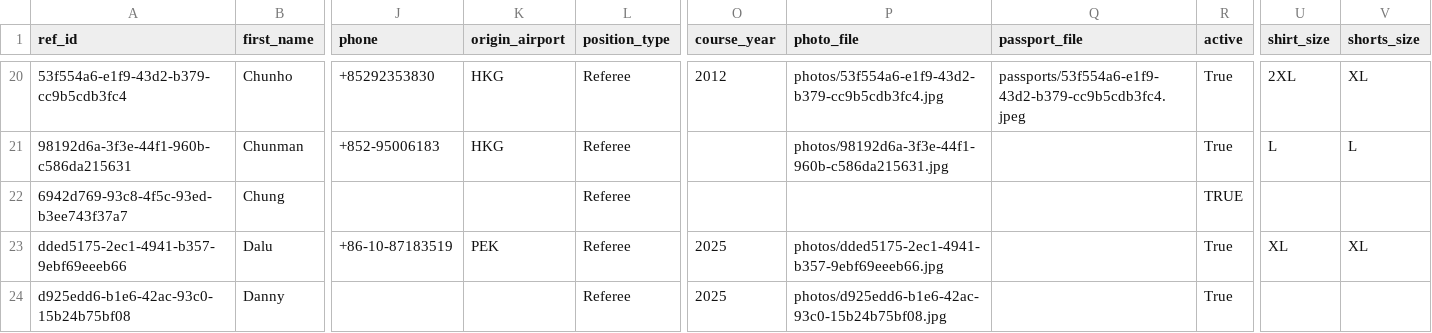
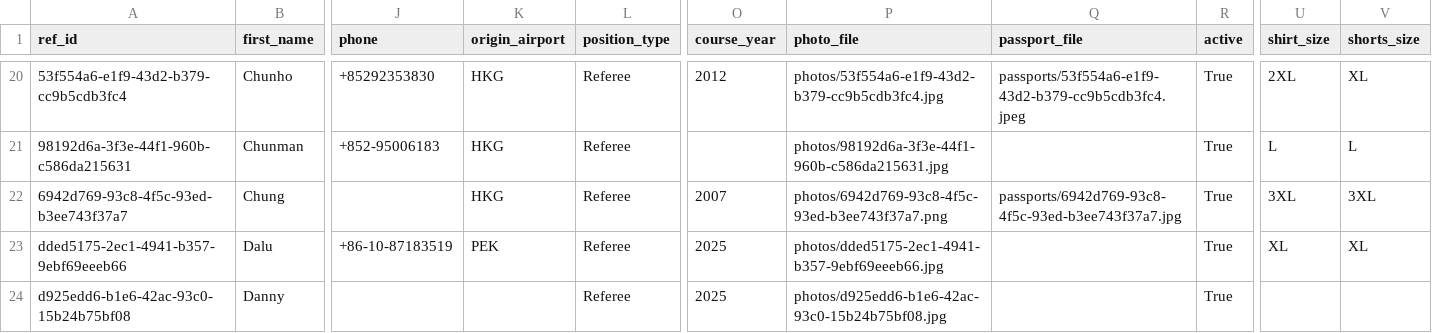
Before and after one commit to avcbeach/referee-database, a CSV file: data/referees.csv, drawn as a sheet; only a part is shown, gaps mark what is left out; the diff names each change by its address in the sheet, - before the commit and + after, or states it on an @@ line.

Commit message:
Update referees.csv via referee app

```diff
--- a/data/referees.csv
+++ b/data/referees.csv
-K22 (origin_airport): (empty)
+K22 (origin_airport): HKG
-O22 (course_year): (empty)
+O22 (course_year): 2007
-P22 (photo_file): (empty)
+P22 (photo_file): photos/6942d769-93c8-4f5c-93ed-b3ee743f37a7.png
-Q22 (passport_file): (empty)
+Q22 (passport_file): passports/6942d769-93c8-4f5c-93ed-b3ee743f37a7.jpg
-R22 (active): TRUE
+R22 (active): True
-U22 (shirt_size): (empty)
+U22 (shirt_size): 3XL
-V22 (shorts_size): (empty)
+V22 (shorts_size): 3XL
```
